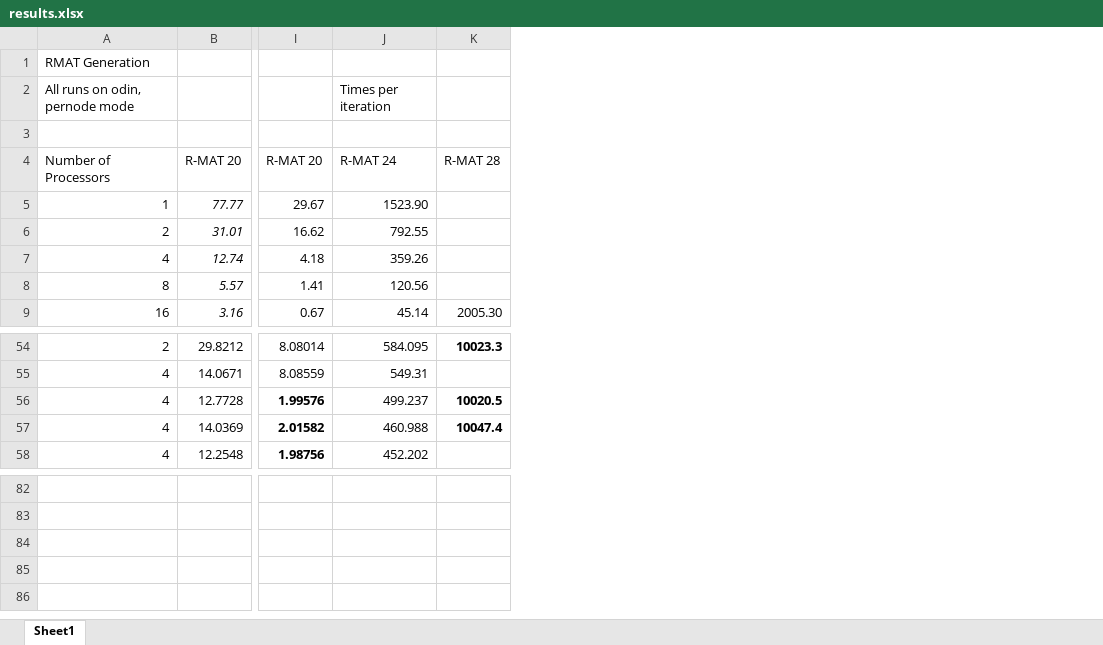
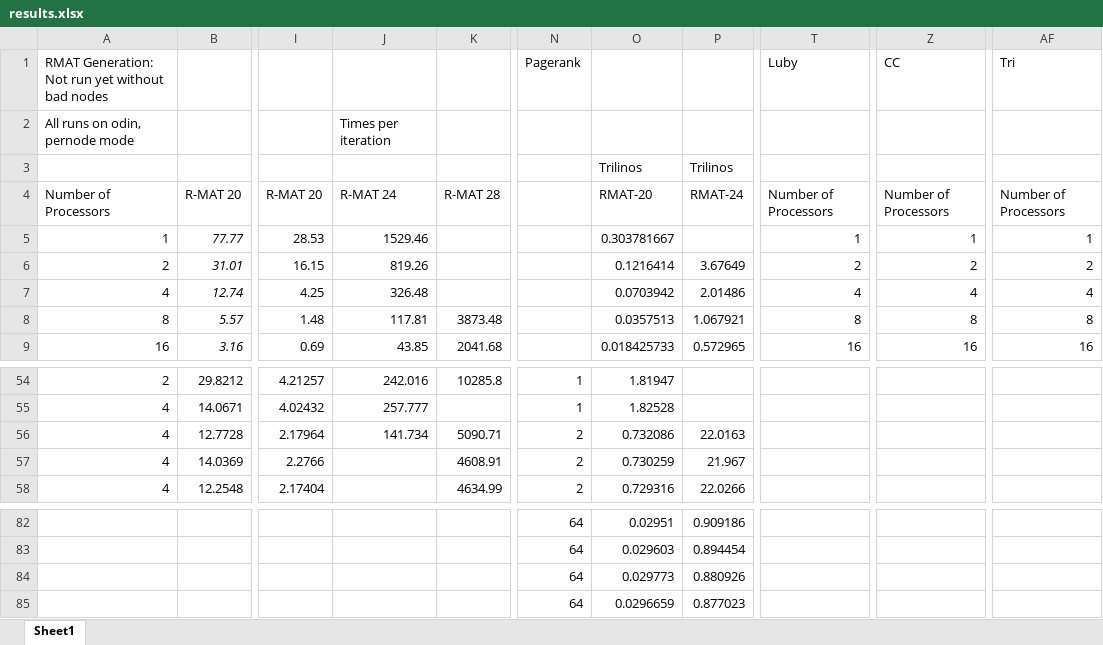
Before and after one commit to sjplimp/mapreduce, an Excel workbook: paper/results.xlsx, sheet Sheet1, drawn as a sheet; only a part is shown, gaps mark what is left out; values as stored, in another font and other column widths than the file's, no borders; removed rows and columns are numbered as before the commit, all else as after; rows hold the shown columns only; the diff covers the shown part only; the diff names each change by its address in the sheet, - before the commit and + after, or states it on an @@ line.

Commit message:
Added CC, TRI, LUBY, updated PAGERANK results.
git-svn-id: svn+ssh://software-srn.sandia.gov/svn/mapreduce/trunk@611 3fc257bb-8550-0410-81b3-a5c103da83f7

```diff
--- a/paper/results.xlsx (sheet Sheet1)
+++ b/paper/results.xlsx (sheet Sheet1)
-column I, rows 4-9: R-MAT 20 | 29.67 | 16.62 | 4.18 | 1.41 | 0.67; rows 54-58: 8.08014 | 8.08559 | 1.99576 | 2.01582 | 1.98756
-column J, rows 2-9: Times per iteration |  | R-MAT 24 | 1523.90 | 792.55 | 359.26 | 120.56 | 45.14; rows 54-58: 584.095 | 549.31 | 499.237 | 460.988 | 452.202
-column K, rows 4-9: R-MAT 28 |  |  |  |  | 2005.30; rows 54-57: 10023.3 |  | 10020.5 | 10047.4
+column I, rows 4-9: R-MAT 20 | 28.53 | 16.15 | 4.25 | 1.48 | 0.69; rows 54-58: 4.21257 | 4.02432 | 2.17964 | 2.2766 | 2.17404
+column J, rows 2-9: Times per iteration |  | R-MAT 24 | 1529.46 | 819.26 | 326.48 | 117.81 | 43.85; rows 54-56: 242.016 | 257.777 | 141.734
+column K, rows 4-9: R-MAT 28 |  |  |  | 3873.48 | 2041.68; rows 54-58: 10285.8 |  | 5090.71 | 4608.91 | 4634.99
+column N, rows 54-58: 1 | 1 | 2 | 2 | 2; rows 82-84: all 64
+column O, rows 3-9: Trilinos | RMAT-20 | 0.303781667 | 0.1216414 | 0.0703942 | 0.0357513 | 0.018425733; rows 54-58: 1.81947 | 1.82528 | 0.732086 | 0.730259 | 0.729316; rows 82-84: 0.02951 | 0.029603 | 0.029773
+column P, rows 3-9: Trilinos | RMAT-24 |  | 3.67649 | 2.01486 | 1.067921 | 0.572965; rows 56-58: 22.0163 | 21.967 | 22.0266; rows 82-84: 0.909186 | 0.894454 | 0.880926
+column T, rows 4-9: Number of Processors | 1 | 2 | 4 | 8 | 16
+column Z, rows 4-9: Number of Processors | 1 | 2 | 4 | 8 | 16
+column AF, rows 4-9: Number of Processors | 1 | 2 | 4 | 8 | 16
-row 1: RMAT Generation
+row 1: RMAT Generation: Not run yet without bad nodes |  |  |  |  | Pagerank |  |  | Luby | CC | Tri
+row 85:  |  |  |  |  | 64 | 0.0296659 | 0.877023
```
Also changed, not shown: 18 added columns and 1 edited cell elsewhere in this sheet, formulas that keep their value, paper/odin_filetests.xlsx.
